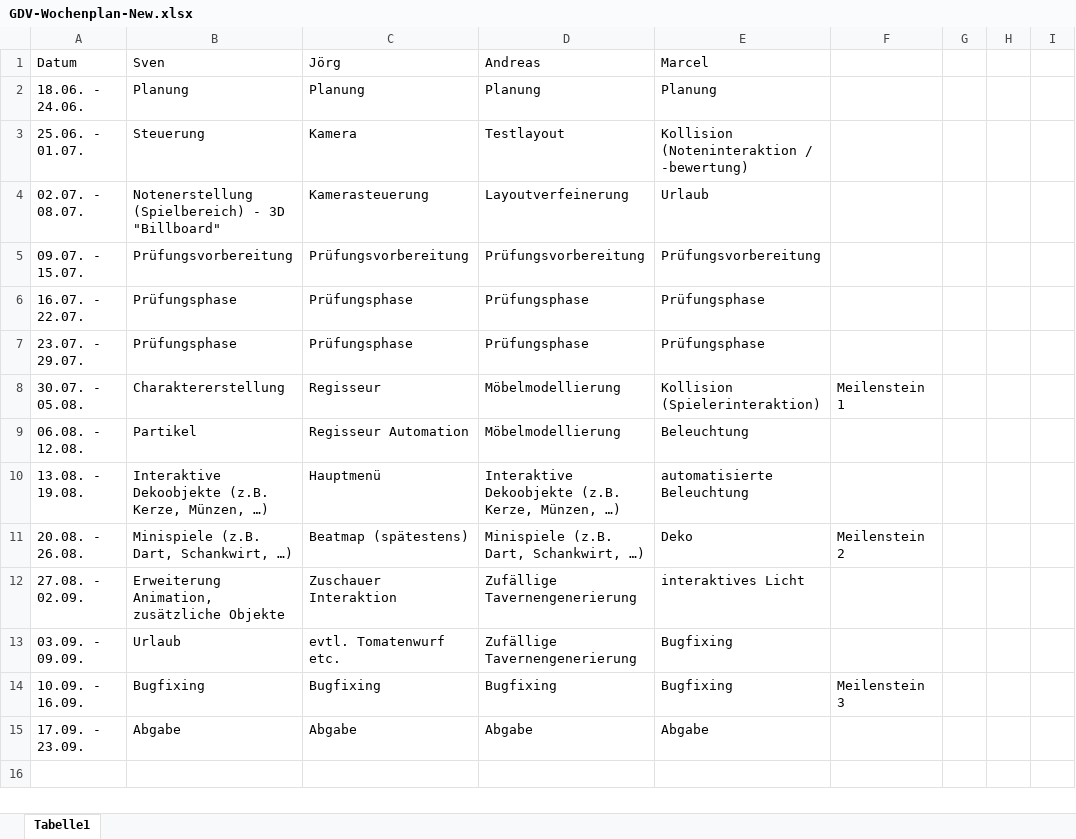
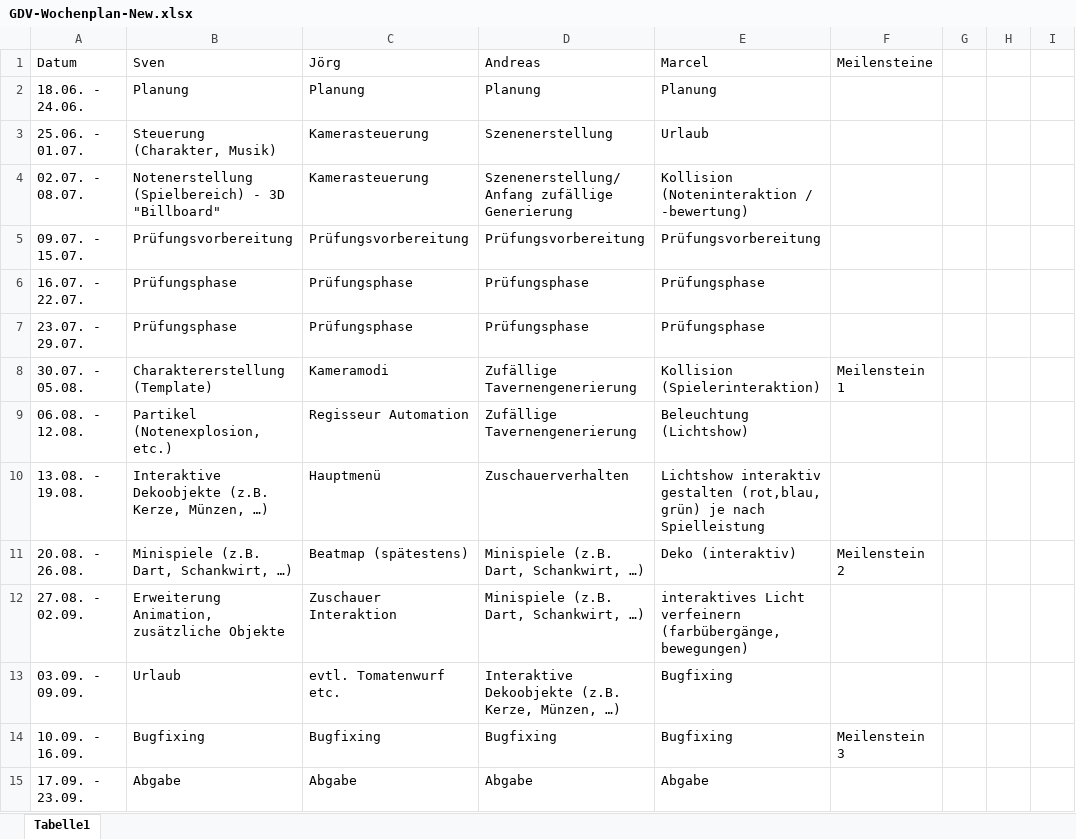
Before and after one commit to Kraiden09/Knavebard, an Excel workbook: GDV-Wochenplan-New.xlsx, sheet Tabelle1, drawn as a sheet; only a part is shown; values as stored, in another font and other column widths than the file's, no borders; the diff names each change by its address in the sheet, - before the commit and + after, or states it on an @@ line.

Commit message:
Add files via upload

```diff
--- a/GDV-Wochenplan-New.xlsx (sheet Tabelle1)
+++ b/GDV-Wochenplan-New.xlsx (sheet Tabelle1)
-F1: (empty)
+F1: Meilensteine
-B3 (Sven): Steuerung
+B3 (Sven): Steuerung (Charakter, Musik)
-C3 (Jörg): Kamera
+C3 (Jörg): Kamerasteuerung
-D3 (Andreas): Testlayout
+D3 (Andreas): Szenenerstellung
-E3 (Marcel): Kollision (Noteninteraktion / -bewertung)
+E3 (Marcel): Urlaub
-D4 (Andreas): Layoutverfeinerung
+D4 (Andreas): Szenenerstellung/ Anfang zufällige Generierung
-E4 (Marcel): Urlaub
+E4 (Marcel): Kollision (Noteninteraktion / -bewertung)
-B8 (Sven): Charaktererstellung
+B8 (Sven): Charaktererstellung (Template)
-C8 (Jörg): Regisseur
+C8 (Jörg): Kameramodi
-D8:D9 (Andreas): Möbelmodellierung
+D8:D9 (Andreas): Zufällige Tavernengenerierung
-B9 (Sven): Partikel
+B9 (Sven): Partikel (Notenexplosion, etc.)
-E9 (Marcel): Beleuchtung
+E9 (Marcel): Beleuchtung (Lichtshow)
-D10 (Andreas): Interaktive Dekoobjekte (z.B. Kerze, Münzen, …)
+D10 (Andreas): Zuschauerverhalten
-E10 (Marcel): automatisierte Beleuchtung
+E10 (Marcel): Lichtshow interaktiv gestalten (rot,blau, grün) je nach Spielleistung
-E11 (Marcel): Deko
+E11 (Marcel): Deko (interaktiv)
-D12 (Andreas): Zufällige Tavernengenerierung
+D12 (Andreas): Minispiele (z.B. Dart, Schankwirt, …)
-E12 (Marcel): interaktives Licht
+E12 (Marcel): interaktives Licht verfeinern (farbübergänge, bewegungen)
-D13 (Andreas): Zufällige Tavernengenerierung
+D13 (Andreas): Interaktive Dekoobjekte (z.B. Kerze, Münzen, …)
```
